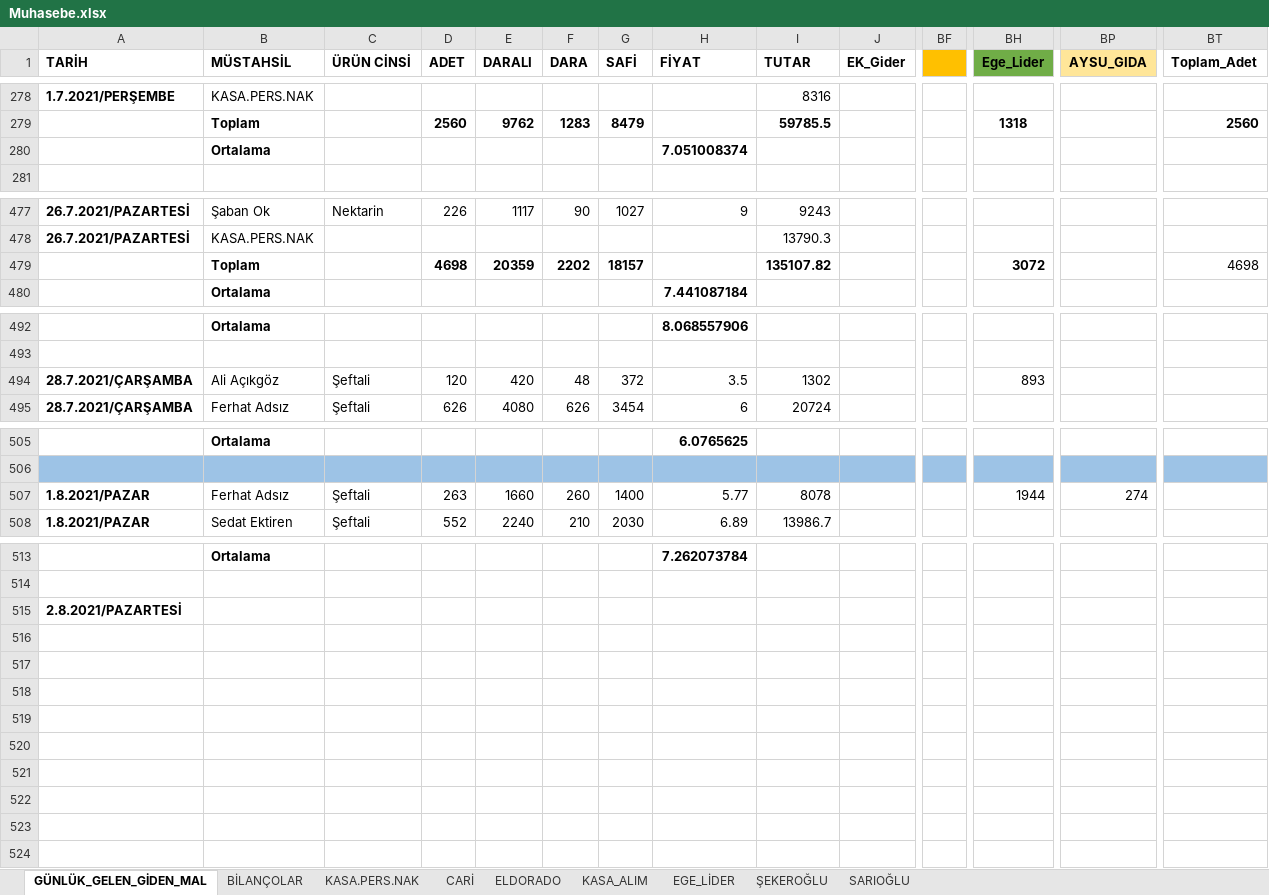
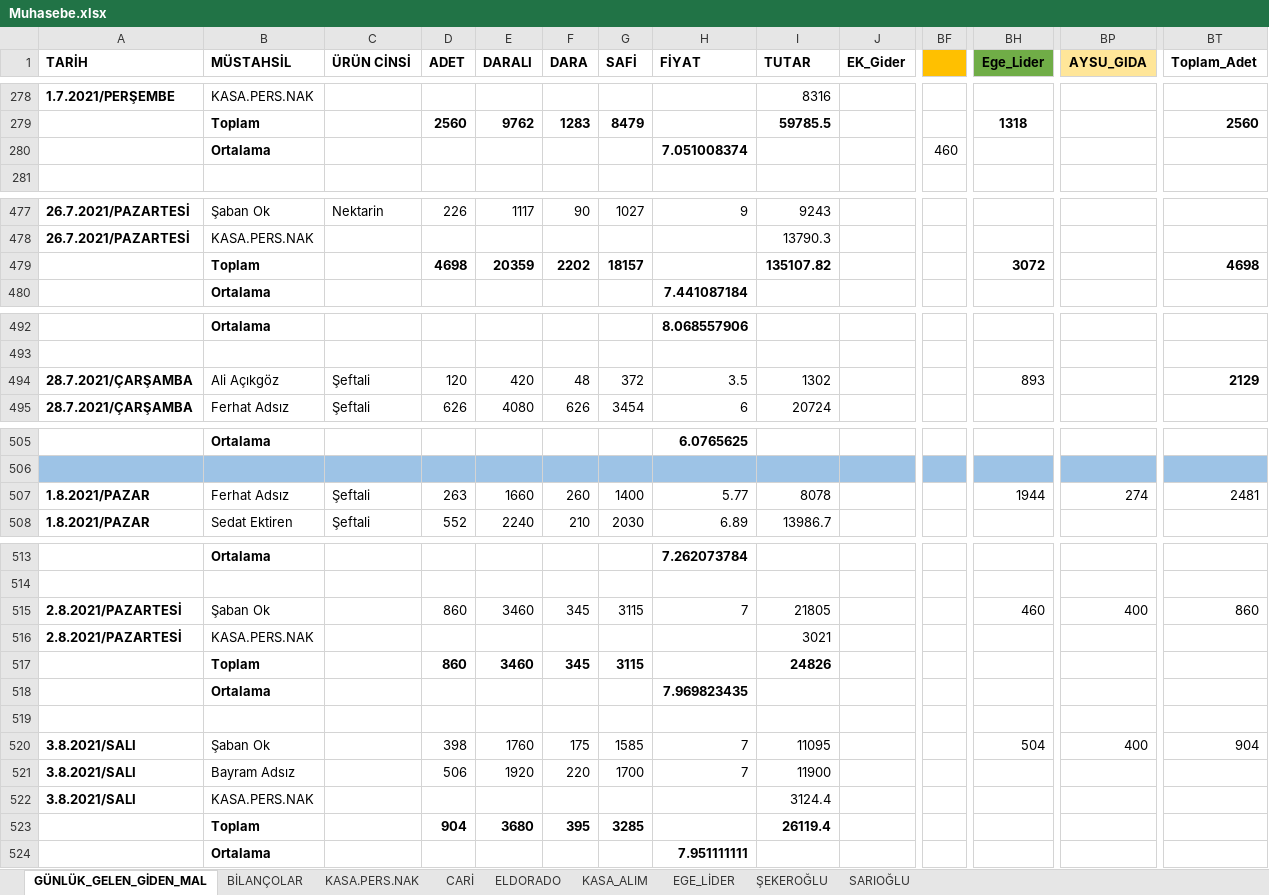
Before and after one commit to mucahideculhaci/BELEV-, an Excel workbook: Muhasebe.xlsx, sheet GÜNLÜK_GELEN_GİDEN_MAL, drawn as a sheet; only a part is shown, gaps mark what is left out; values as stored, in another font and other column widths than the file's, no borders; addresses are those after the commit; rows hold the shown columns only; the diff names each change by its address in the sheet, - before the commit and + after, or states it on an @@ line.

```diff
--- a/Muhasebe.xlsx (sheet GÜNLÜK_GELEN_GİDEN_MAL)
+++ b/Muhasebe.xlsx (sheet GÜNLÜK_GELEN_GİDEN_MAL)
-BF280: (empty)
+BF280: 460
-BT479 bold: off
+BT479 bold: on
-BT494 (Toplam_Adet): (empty)
+BT494 (Toplam_Adet): 2129
-BT507 (Toplam_Adet): (empty)
+BT507 (Toplam_Adet): 2481
+row 515: 2.8.2021/PAZARTESİ | Şaban Ok |  | 860 | 3460 | 345 | 3115 | 7 | 21805 |  |  | 460 | 400 | 860
-B516 (MÜSTAHSİL): (empty)
+B516 (MÜSTAHSİL): KASA.PERS.NAK
-I516 (TUTAR): (empty)
+I516 (TUTAR): 3021
+row 517:  | Toplam |  | 860 | 3460 | 345 | 3115 |  | 24826
+row 518:  | Ortalama |  |  |  |  |  | 7.969823435
+row 519: (empty)
+row 520: 3.8.2021/SALI | Şaban Ok |  | 398 | 1760 | 175 | 1585 | 7 | 11095 |  |  | 504 | 400 | 904
+row 521: 3.8.2021/SALI | Bayram Adsız |  | 506 | 1920 | 220 | 1700 | 7 | 11900
+row 522: 3.8.2021/SALI | KASA.PERS.NAK |  |  |  |  |  |  | 3124.4
+row 523:  | Toplam |  | 904 | 3680 | 395 | 3285 |  | 26119.4
+row 524:  | Ortalama |  |  |  |  |  | 7.951111111
```
Also changed, not shown: sheet CARİ, sheet BİLANÇOLAR, sheet KASA.PERS.NAK, formulas that keep their value.
